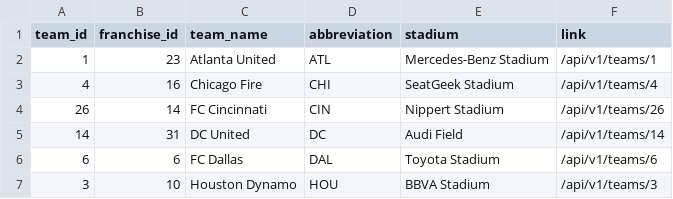
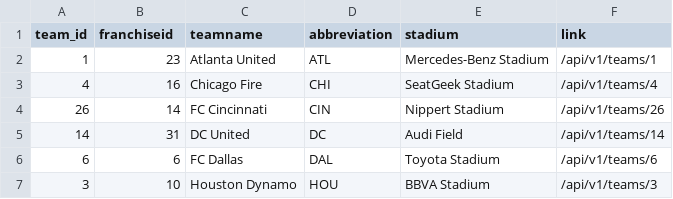
Before and after one commit to turingschool-examples/futbol, a CSV file: data/teams.csv, drawn as a sheet; only a part is shown.

Commit message:
Remove underscore from team name and franchise id headers to match spec harness

```diff
--- a/data/teams.csv
+++ b/data/teams.csv
@@ -1,2 +1,2 @@
-team_id,franchise_id,team_name,abbreviation,stadium,link
+team_id,franchiseid,teamname,abbreviation,stadium,link
 1,23,Atlanta United,ATL,Mercedes-Benz Stadium,/api/v1/teams/1
```
